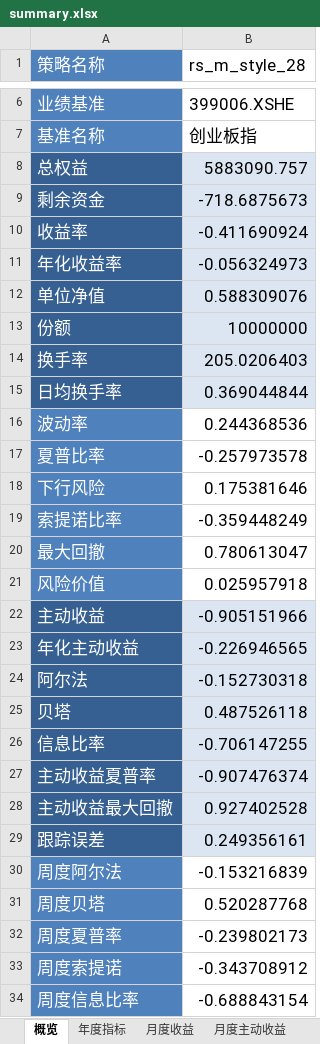
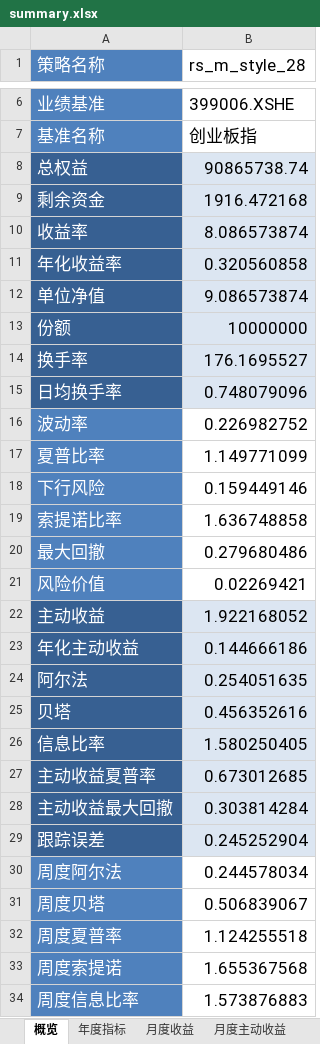
Before and after one commit to laye0619/backtest_rqalpha, an Excel workbook: backtest/rotation_strategy/bt_report/rs_m_style_28/single_run/summary.xlsx, sheet 概览, drawn as a sheet; only a part is shown, gaps mark what is left out; values as stored, in another font and other column widths than the file's, no borders; the diff covers the shown part only; the diff names each change by its address in the sheet, - before the commit and + after, or states it on an @@ line.

```diff
--- a/backtest/rotation_strategy/bt_report/rs_m_style_28/single_run/summary.xlsx (sheet 概览)
+++ b/backtest/rotation_strategy/bt_report/rs_m_style_28/single_run/summary.xlsx (sheet 概览)
-B8 (rs_m_style_28): 5883090.757
+B8 (rs_m_style_28): 90865738.74
-B9 (rs_m_style_28): -718.6875673
+B9 (rs_m_style_28): 1916.472168
-B10 (rs_m_style_28): -0.411690924
+B10 (rs_m_style_28): 8.086573874
-B11 (rs_m_style_28): -0.056324973
+B11 (rs_m_style_28): 0.320560858
-B12 (rs_m_style_28): 0.588309076
+B12 (rs_m_style_28): 9.086573874
-B14 (rs_m_style_28): 205.0206403
+B14 (rs_m_style_28): 176.1695527
-B15 (rs_m_style_28): 0.369044844
+B15 (rs_m_style_28): 0.748079096
-B16 (rs_m_style_28): 0.244368536
+B16 (rs_m_style_28): 0.226982752
-B17 (rs_m_style_28): -0.257973578
+B17 (rs_m_style_28): 1.149771099
-B18 (rs_m_style_28): 0.175381646
+B18 (rs_m_style_28): 0.159449146
-B19 (rs_m_style_28): -0.359448249
+B19 (rs_m_style_28): 1.636748858
-B20 (rs_m_style_28): 0.780613047
+B20 (rs_m_style_28): 0.279680486
-B21 (rs_m_style_28): 0.025957918
+B21 (rs_m_style_28): 0.02269421
-B22 (rs_m_style_28): -0.905151966
+B22 (rs_m_style_28): 1.922168052
-B23 (rs_m_style_28): -0.226946565
+B23 (rs_m_style_28): 0.144666186
-B24 (rs_m_style_28): -0.152730318
+B24 (rs_m_style_28): 0.254051635
-B25 (rs_m_style_28): 0.487526118
+B25 (rs_m_style_28): 0.456352616
-B26 (rs_m_style_28): -0.706147255
+B26 (rs_m_style_28): 1.580250405
-B27 (rs_m_style_28): -0.907476374
+B27 (rs_m_style_28): 0.673012685
-B28 (rs_m_style_28): 0.927402528
+B28 (rs_m_style_28): 0.303814284
-B29 (rs_m_style_28): 0.249356161
+B29 (rs_m_style_28): 0.245252904
-B30 (rs_m_style_28): -0.153216839
+B30 (rs_m_style_28): 0.244578034
-B31 (rs_m_style_28): 0.520287768
+B31 (rs_m_style_28): 0.506839067
-B32 (rs_m_style_28): -0.239802173
+B32 (rs_m_style_28): 1.124255518
-B33 (rs_m_style_28): -0.343708912
+B33 (rs_m_style_28): 1.655367568
-B34 (rs_m_style_28): -0.688843154
+B34 (rs_m_style_28): 1.573876883
```
Also changed, not shown: 3 edited cells elsewhere in this sheet, sheet 月度收益, sheet 月度主动收益, sheet 年度指标, backtest/rotation_strategy/bt_report/rs_m_ind/single_run/summary.xlsx, backtest/rotation_strategy/bt_report/rs_me_ind/single_run/summary.xlsx, 18 other files.
